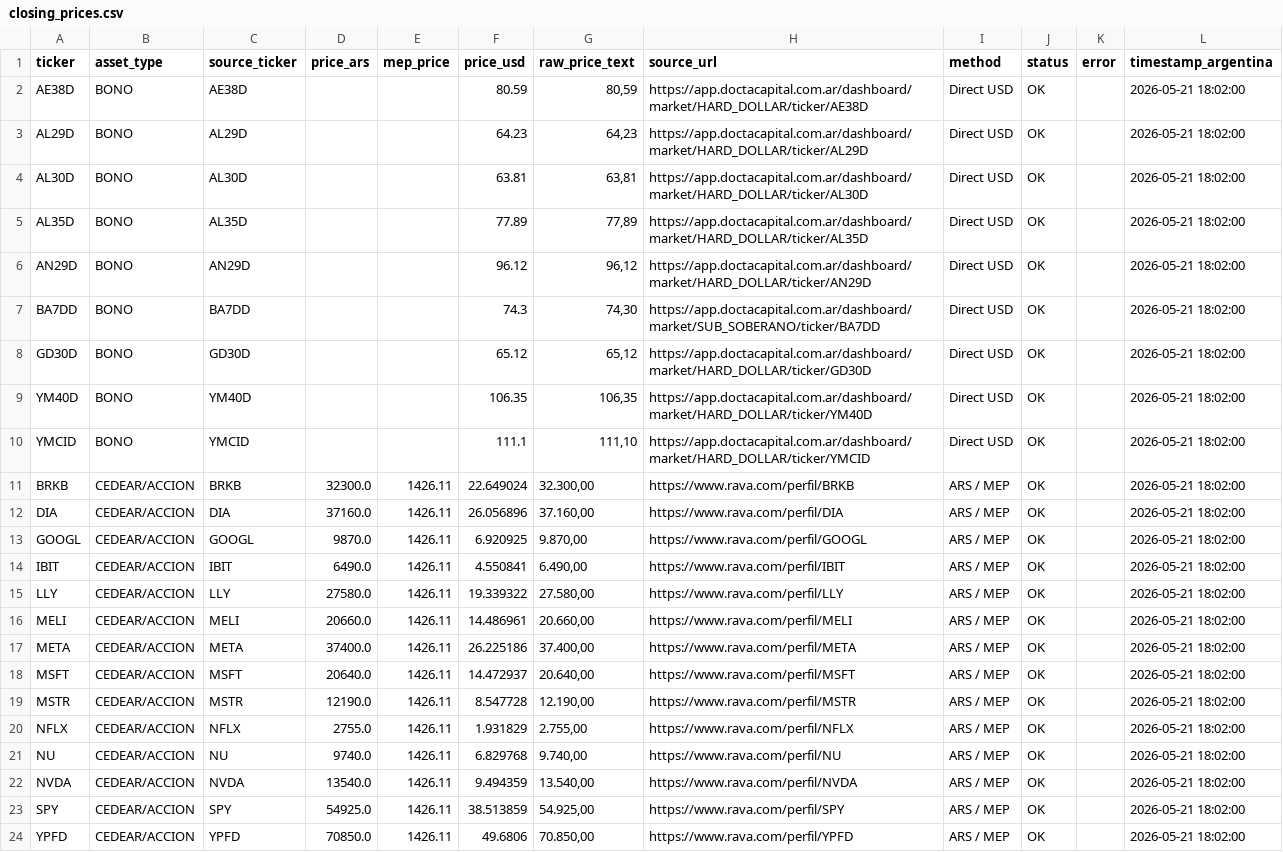
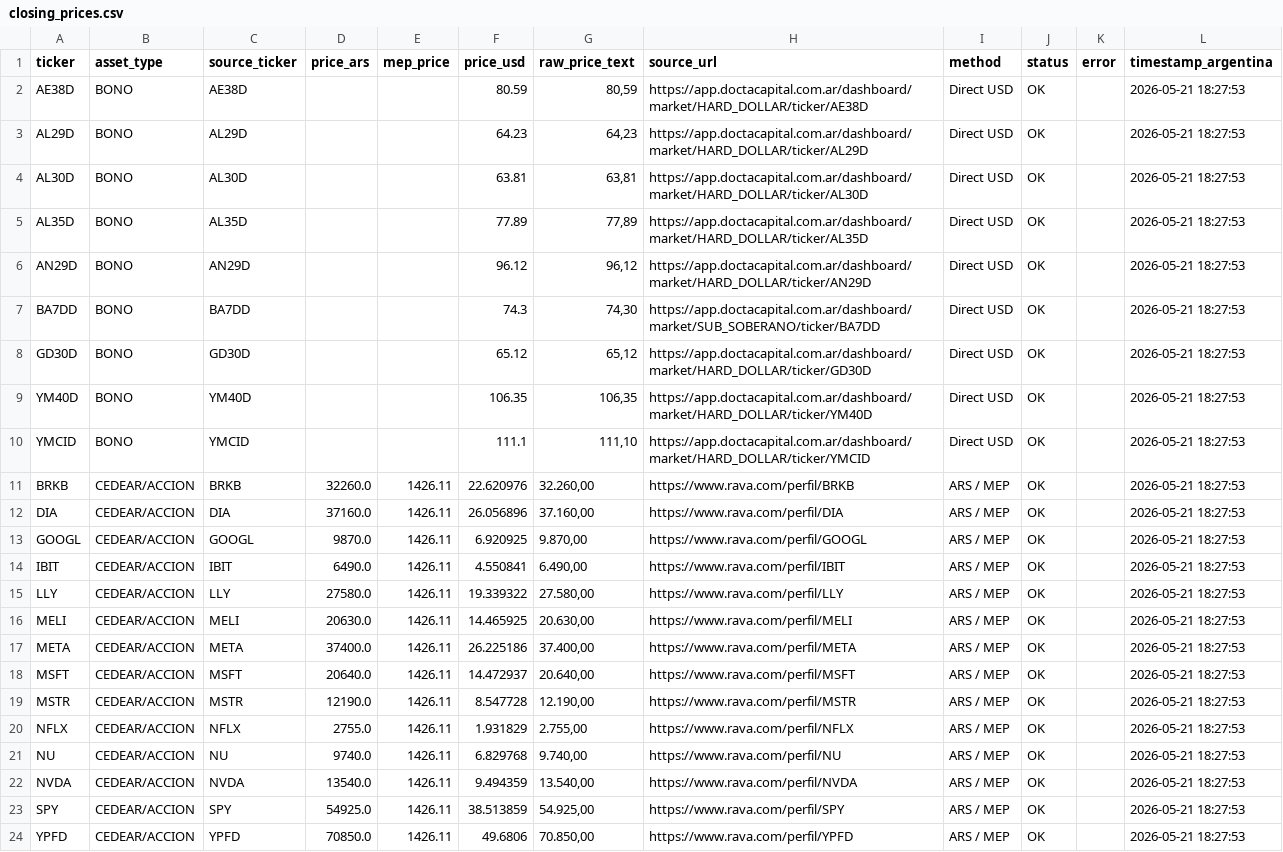
Before and after one commit to Decas/precio_activos, a CSV file: closing_prices.csv, drawn as a sheet; the diff names each change by its address in the sheet, - before the commit and + after, or states it on an @@ line.

```diff
--- a/closing_prices.csv
+++ b/closing_prices.csv
-L2:L24 (timestamp_argentina): 2026-05-21 18:02:00
+L2:L24 (timestamp_argentina): 2026-05-21 18:27:53
-D11 (price_ars): 32300.0
+D11 (price_ars): 32260.0
-F11 (price_usd): 22.649024
+F11 (price_usd): 22.620976
-G11 (raw_price_text): 32.300,00
+G11 (raw_price_text): 32.260,00
-D16 (price_ars): 20660.0
+D16 (price_ars): 20630.0
-F16 (price_usd): 14.486961
+F16 (price_usd): 14.465925
-G16 (raw_price_text): 20.660,00
+G16 (raw_price_text): 20.630,00
```
